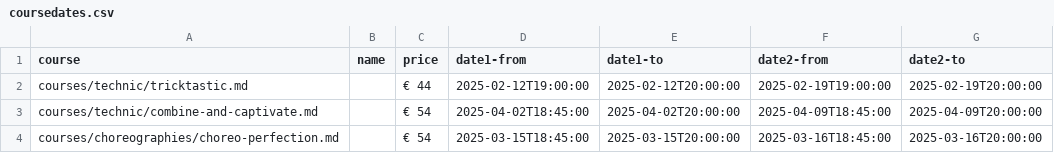
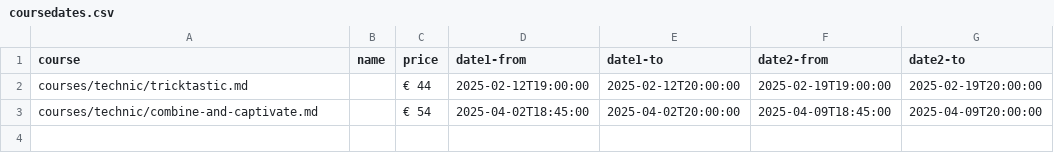
Before and after one commit to ivypoledance/ivypoledance.github.io, a CSV file: coursedates.csv, drawn as a sheet.

Commit message:
Update coursedates.csv

```diff
--- a/coursedates.csv
+++ b/coursedates.csv
@@ -3,2 +3 @@ courses/technic/tricktastic.md,,€ 44,2025-02-12T19:00:00,2025-02-12T20:00:00,2
 courses/technic/combine-and-captivate.md,,€ 54,2025-04-02T18:45:00,2025-04-02T20:00:00,2025-04-09T18:45:00,2025-04-09T20:00:00
-courses/choreographies/choreo-perfection.md,,€ 54,2025-03-15T18:45:00,2025-03-15T20:00:00,2025-03-16T18:45:00,2025-03-16T20:00:00
```
